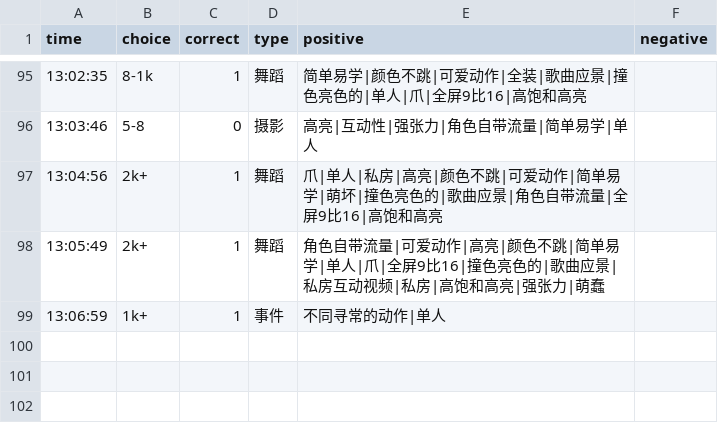
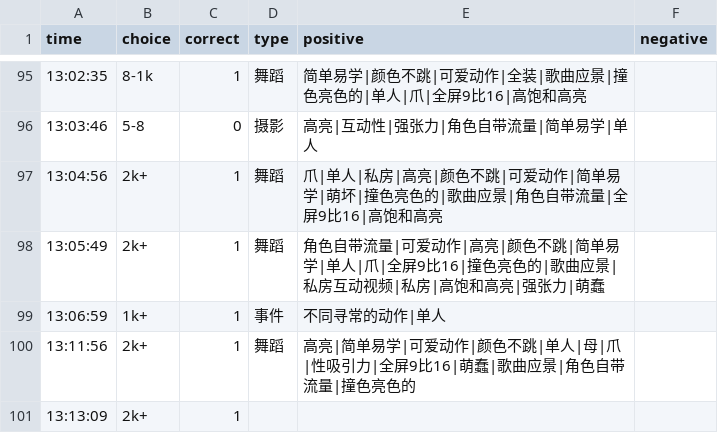
Before and after one commit to heyan9/qidi-data, a CSV file: logs/2026-11-11.csv, drawn as a sheet; only a part is shown, gaps mark what is left out.

Commit message:
sync logs/2026-11-11.csv

```diff
--- a/logs/2026-11-11.csv
+++ b/logs/2026-11-11.csv
@@ -99 +99,3 @@ time,choice,correct,type,positive,negative
 13:06:59,1k+,1,事件,不同寻常的动作|单人,
+13:11:56,2k+,1,舞蹈,高亮|简单易学|可爱动作|颜色不跳|单人|母|爪|性吸引力|全屏9比16|萌蠢|歌曲应景|角色自带流量|撞色亮色的,
+13:13:09,2k+,1
```
